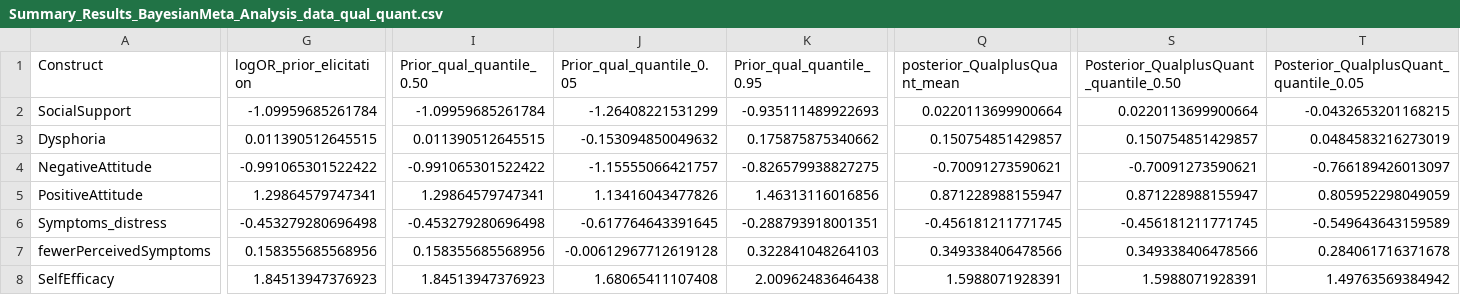
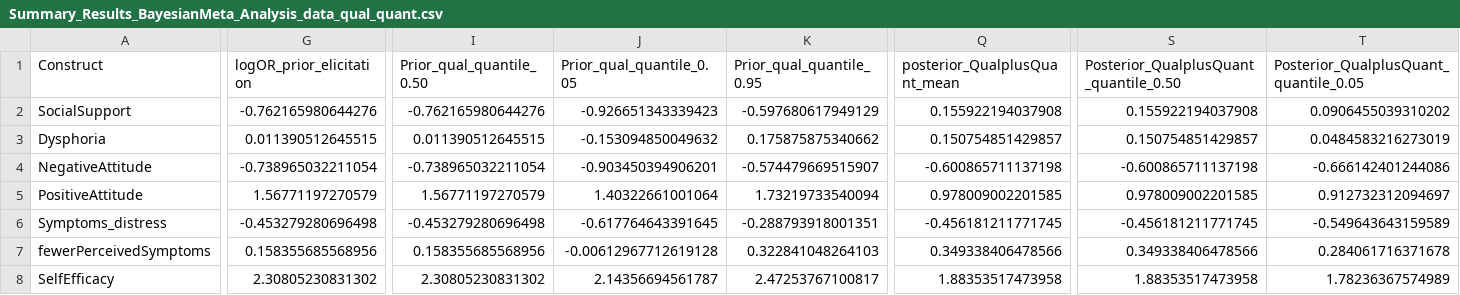
Before and after one commit to AliyaAM/bayesian_review_methods, a CSV file: RESULTS/ChatGPT/results_matched_characters/BS_merged_for_constructs/constant_var/from_SMD/Summary_Results_BayesianMeta_Analysis_data_qual_quant.csv, drawn as a sheet; only a part is shown, gaps mark what is left out; the diff covers the shown part only; the diff names each change by its address in the sheet, - before the commit and + after, or states it on an @@ line.

```diff
--- a/RESULTS/ChatGPT/results_matched_characters/BS_merged_for_constructs/constant_var/from_SMD/Summary_Results_BayesianMeta_Analysis_data_qual_quant.csv
+++ b/RESULTS/ChatGPT/results_matched_characters/BS_merged_for_constructs/constant_var/from_SMD/Summary_Results_BayesianMeta_Analysis_data_qual_quant.csv
-G2 (logOR_prior_elicitation): -1.09959685261784
+G2 (logOR_prior_elicitation): -0.762165980644276
-I2 (Prior_qual_quantile_0.50): -1.09959685261784
+I2 (Prior_qual_quantile_0.50): -0.762165980644276
-J2 (Prior_qual_quantile_0.05): -1.26408221531299
+J2 (Prior_qual_quantile_0.05): -0.926651343339423
-K2 (Prior_qual_quantile_0.95): -0.935111489922693
+K2 (Prior_qual_quantile_0.95): -0.597680617949129
-Q2 (posterior_QualplusQuant_mean): 0.0220113699900664
+Q2 (posterior_QualplusQuant_mean): 0.155922194037908
-S2: 0.0220113699900664
+S2: 0.155922194037908
-T2: -0.0432653201168215
+T2: 0.0906455039310202
-G4 (logOR_prior_elicitation): -0.991065301522422
+G4 (logOR_prior_elicitation): -0.738965032211054
-I4 (Prior_qual_quantile_0.50): -0.991065301522422
+I4 (Prior_qual_quantile_0.50): -0.738965032211054
-J4 (Prior_qual_quantile_0.05): -1.15555066421757
+J4 (Prior_qual_quantile_0.05): -0.903450394906201
-K4 (Prior_qual_quantile_0.95): -0.826579938827275
+K4 (Prior_qual_quantile_0.95): -0.574479669515907
-Q4 (posterior_QualplusQuant_mean): -0.70091273590621
+Q4 (posterior_QualplusQuant_mean): -0.600865711137198
-S4: -0.70091273590621
+S4: -0.600865711137198
-T4: -0.766189426013097
+T4: -0.666142401244086
-G5 (logOR_prior_elicitation): 1.29864579747341
+G5 (logOR_prior_elicitation): 1.56771197270579
-I5 (Prior_qual_quantile_0.50): 1.29864579747341
+I5 (Prior_qual_quantile_0.50): 1.56771197270579
-J5 (Prior_qual_quantile_0.05): 1.13416043477826
+J5 (Prior_qual_quantile_0.05): 1.40322661001064
-K5 (Prior_qual_quantile_0.95): 1.46313116016856
+K5 (Prior_qual_quantile_0.95): 1.73219733540094
-Q5 (posterior_QualplusQuant_mean): 0.871228988155947
+Q5 (posterior_QualplusQuant_mean): 0.978009002201585
-S5: 0.871228988155947
+S5: 0.978009002201585
-T5: 0.805952298049059
+T5: 0.912732312094697
-G8 (logOR_prior_elicitation): 1.84513947376923
+G8 (logOR_prior_elicitation): 2.30805230831302
-I8 (Prior_qual_quantile_0.50): 1.84513947376923
+I8 (Prior_qual_quantile_0.50): 2.30805230831302
-J8 (Prior_qual_quantile_0.05): 1.68065411107408
+J8 (Prior_qual_quantile_0.05): 2.14356694561787
-K8 (Prior_qual_quantile_0.95): 2.00962483646438
+K8 (Prior_qual_quantile_0.95): 2.47253767100817
-Q8 (posterior_QualplusQuant_mean): 1.5988071928391
+Q8 (posterior_QualplusQuant_mean): 1.88353517473958
-S8: 1.5988071928391
+S8: 1.88353517473958
-T8: 1.49763569384942
+T8: 1.78236367574989
```
Also changed, not shown: 4 edited cells elsewhere in this file, DATA/input_ChatGPT_prior_from_mean_quotes_merge_BS_cosntant_var_from_SMD.csv, 6 other files.
